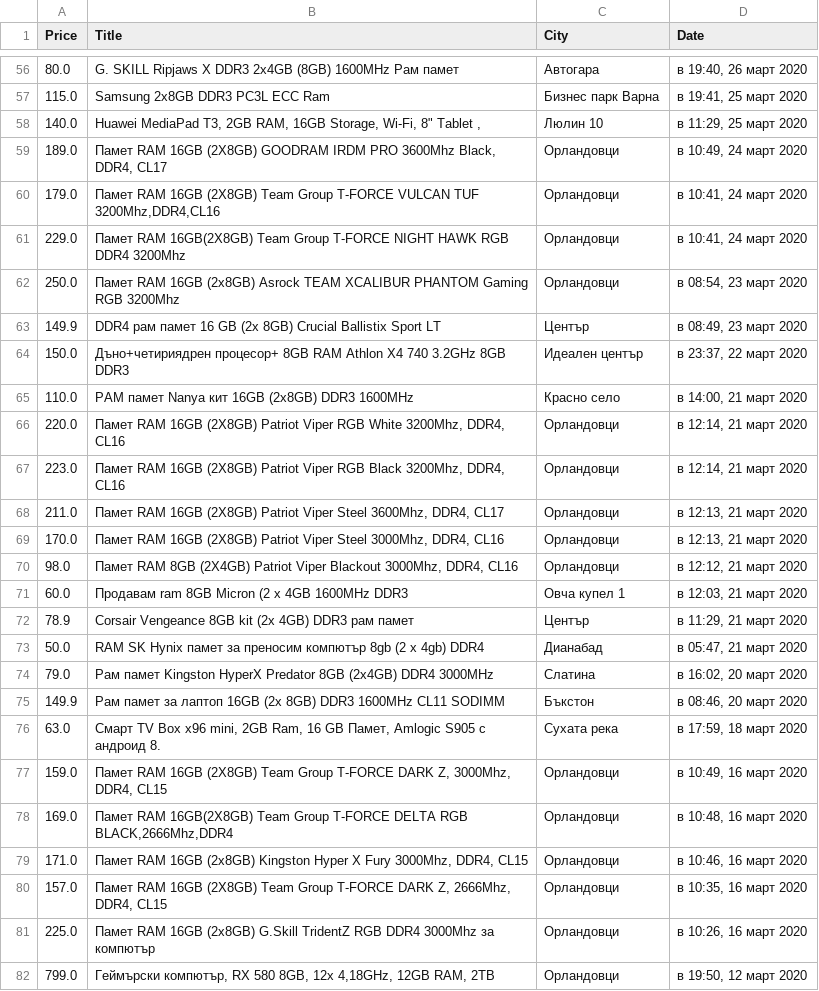
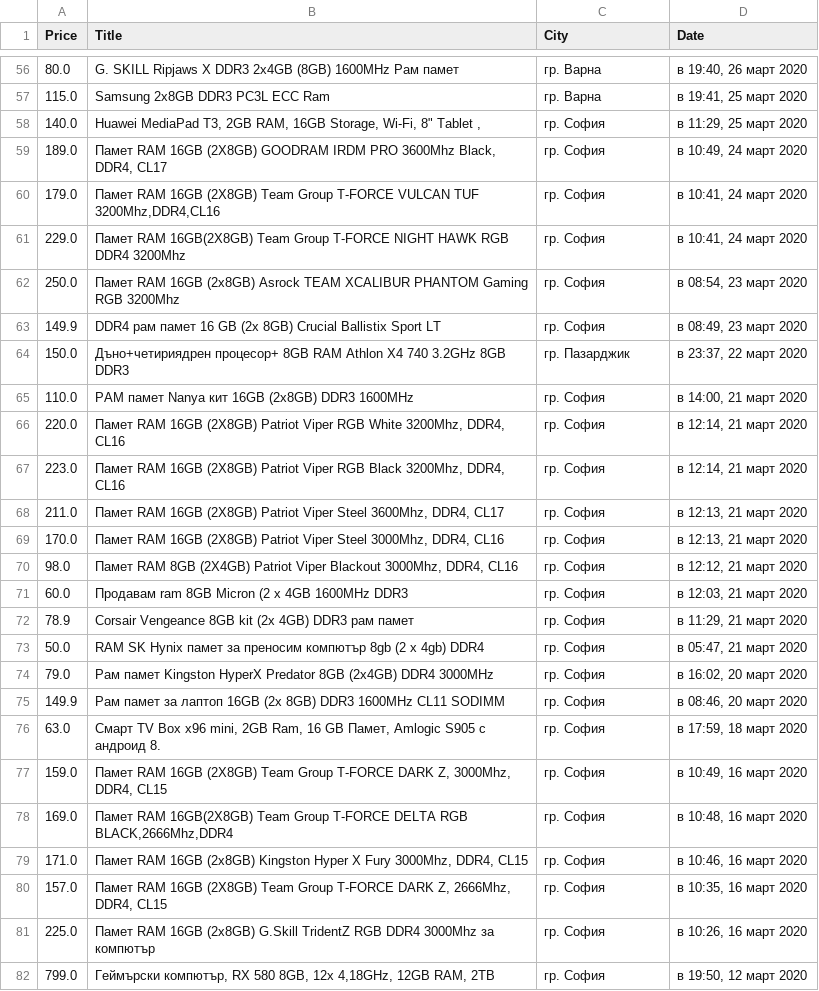
Before and after one commit to YYx00xZZ/olxer, a CSV file: searchOn_3.csv, drawn as a sheet; only a part is shown, gaps mark what is left out; the diff covers the shown part only; the diff names each change by its address in the sheet, - before the commit and + after, or states it on an @@ line.

```diff
--- a/searchOn_3.csv
+++ b/searchOn_3.csv
-C56 (City): Автогара
+C56 (City): гр. Варна
-C57 (City): Бизнес парк Варна
+C57 (City): гр. Варна
-C58 (City): Люлин 10
+C58 (City): гр. София
-C59:C62 (City): Орландовци
+C59:C62 (City): гр. София
-C63 (City): Център
+C63 (City): гр. София
-C64 (City): Идеален център
+C64 (City): гр. Пазарджик
-C65 (City): Красно село
+C65 (City): гр. София
-C66:C70 (City): Орландовци
+C66:C70 (City): гр. София
-C71 (City): Овча купел 1
+C71 (City): гр. София
-C72 (City): Център
+C72 (City): гр. София
-C73 (City): Дианабад
+C73 (City): гр. София
-C74 (City): Слатина
+C74 (City): гр. София
-C75 (City): Бъкстон
+C75 (City): гр. София
-C76 (City): Сухата река
+C76 (City): гр. София
-C77:C82 (City): Орландовци
+C77:C82 (City): гр. София
```
Also changed, not shown: 59 edited cells elsewhere in this file, 2 other files.
